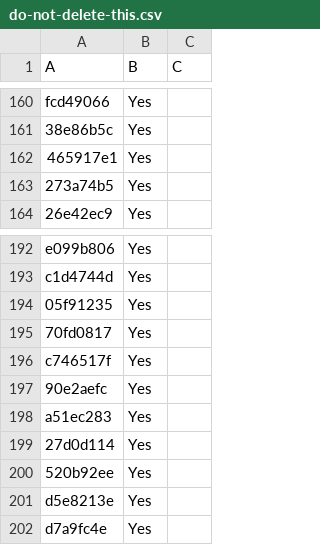
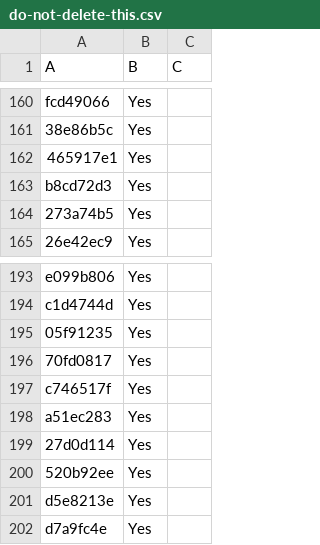
Before and after one commit to LightspeedBalls/data, a CSV file: do-not-delete-this.csv, drawn as a sheet; only a part is shown, gaps mark what is left out.

Commit message:
Update

```diff
--- a/do-not-delete-this.csv
+++ b/do-not-delete-this.csv
@@ -162,2 +162,3 @@ fcd49066,Yes,
 465917e1,Yes,
+b8cd72d3,Yes,
 273a74b5,Yes,
@@ -196,3 +197,2 @@ c1d4744d,Yes,
 c746517f,Yes,
-90e2aefc,Yes,
 a51ec283,Yes,
```
